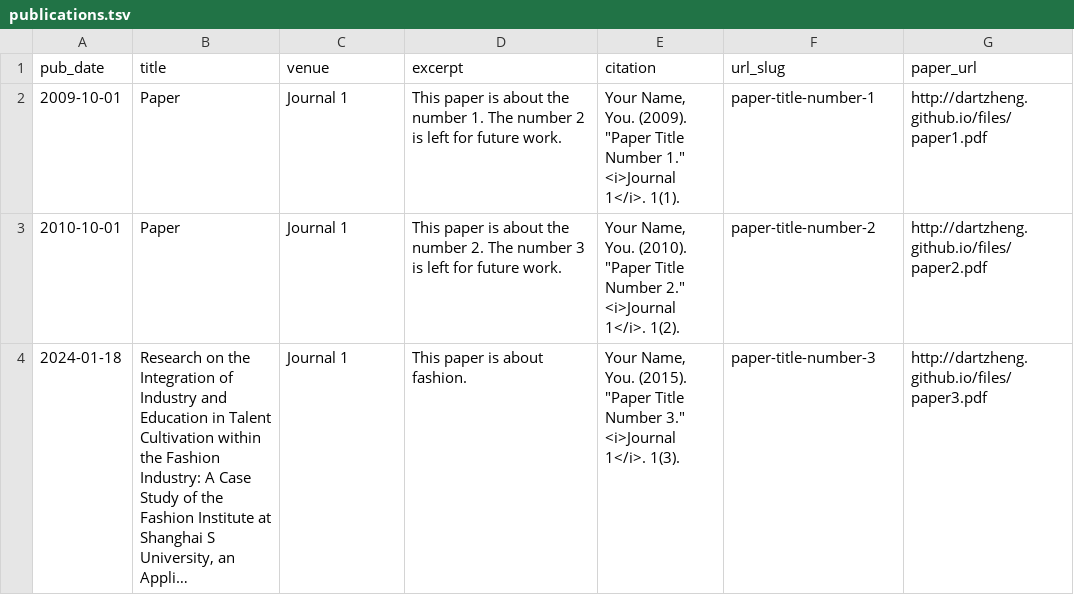
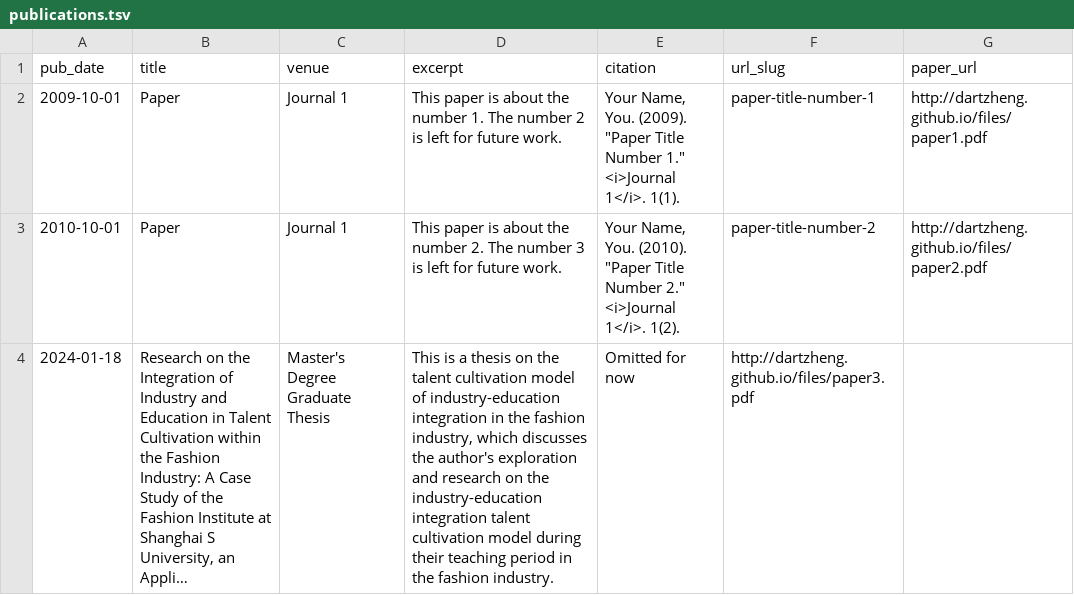
Before and after one commit to Dartzheng/Dartzheng.github.io, a TSV file: markdown_generator/publications.tsv, drawn as a sheet; long unchanged cells end in …; the diff names each change by its address in the sheet, - before the commit and + after, or states it on an @@ line.

```diff
--- a/markdown_generator/publications.tsv
+++ b/markdown_generator/publications.tsv
-C4 (venue): Journal 1
+C4 (venue): Master's Degree Graduate Thesis
-D4 (excerpt): This paper is about fashion.
+D4 (excerpt): This is a thesis on the talent cultivation model of industry-education integration in the fashion industry, which discusses the author's exploration and research on the industry-education integration talent cultivation model during their teaching period in the fashion industry.
-E4 (citation): Your Name, You. (2015). "Paper Title Number 3." <i>Journal 1</i>. 1(3).
+E4 (citation): Omitted for now
-F4 (url_slug): paper-title-number-3
+F4 (url_slug): http://dartzheng.github.io/files/paper3.pdf
-G4 (paper_url): http://dartzheng.github.io/files/paper3.pdf
+G4 (paper_url): (empty)
```
Also changed, not shown: 3 other files.
